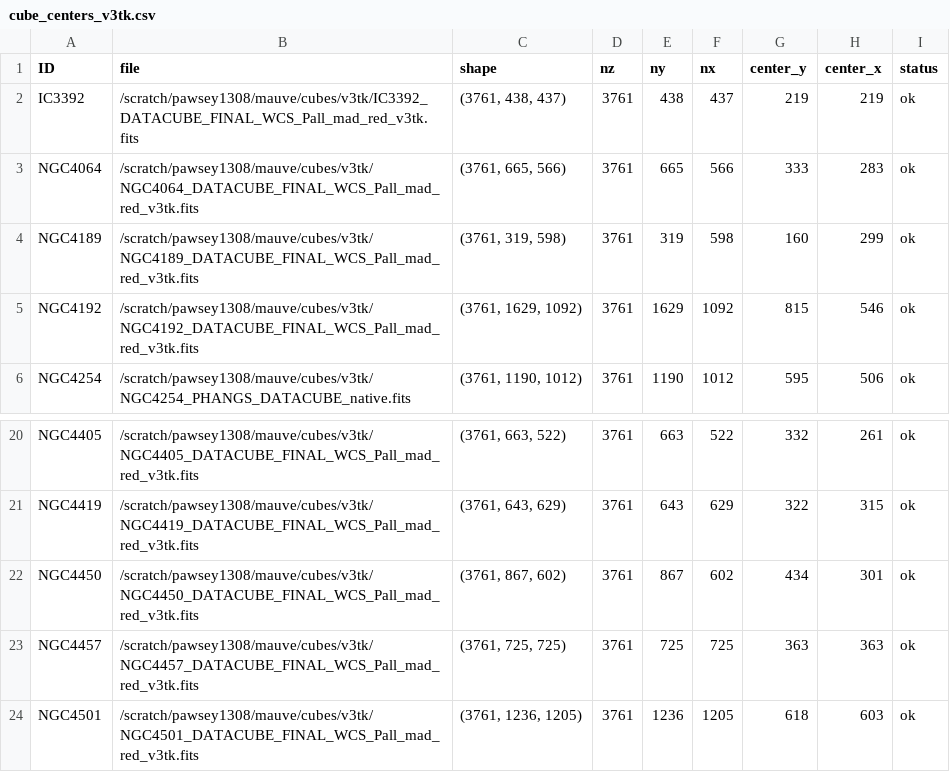
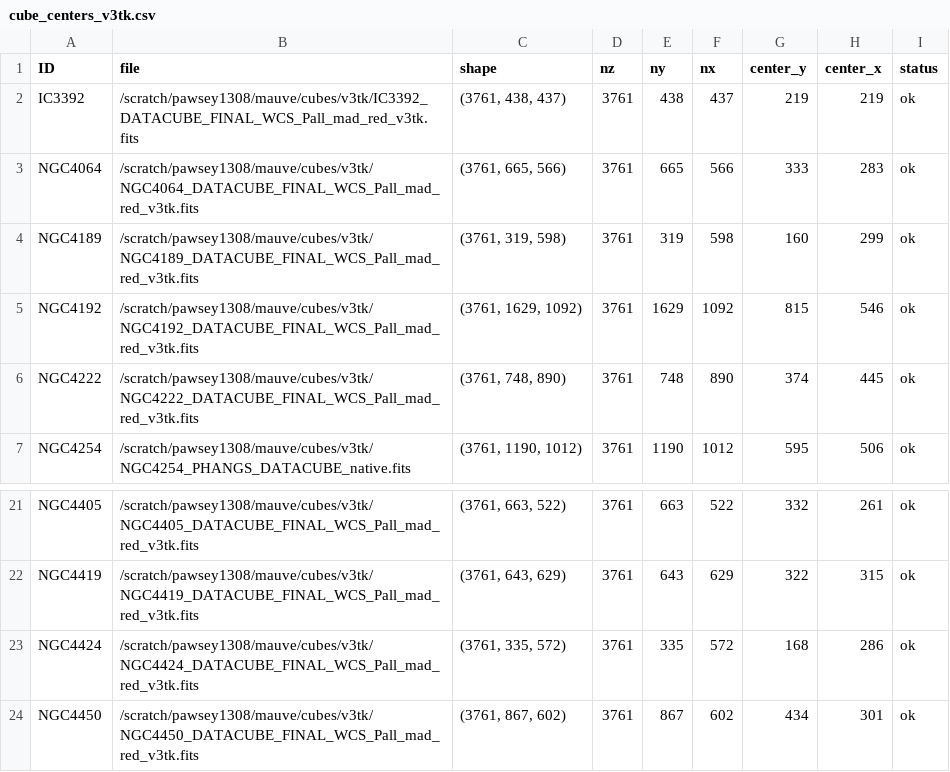
Before and after one commit to Rongjun-ANU/ICRAR-MAUVE, a CSV file: nGIST_v7.6.8_setup/config_setup/cube_centers_v3tk.csv, drawn as a sheet; only a part is shown, gaps mark what is left out; the shorter side is filled out with more unchanged rows; the diff names each change by its address in the sheet, - before the commit and + after, or states it on an @@ line.

```diff
--- a/nGIST_v7.6.8_setup/config_setup/cube_centers_v3tk.csv
+++ b/nGIST_v7.6.8_setup/config_setup/cube_centers_v3tk.csv
+row 6: NGC4222 | /scratch/pawsey1308/mauve/cubes/v3tk/NGC4222_DATACUBE_FINAL_WCS_Pall_mad_red_v3tk.fits | (3761, 748, 890) | 3761 | 748 | 890 | 374 | 445 | ok
+row 23: NGC4424 | /scratch/pawsey1308/mauve/cubes/v3tk/NGC4424_DATACUBE_FINAL_WCS_Pall_mad_red_v3tk.fits | (3761, 335, 572) | 3761 | 335 | 572 | 168 | 286 | ok
```
Also changed, not shown: nGIST_v7.6.8_setup/config_setup/cube_sizes_v3tk.csv, 13 other files.
